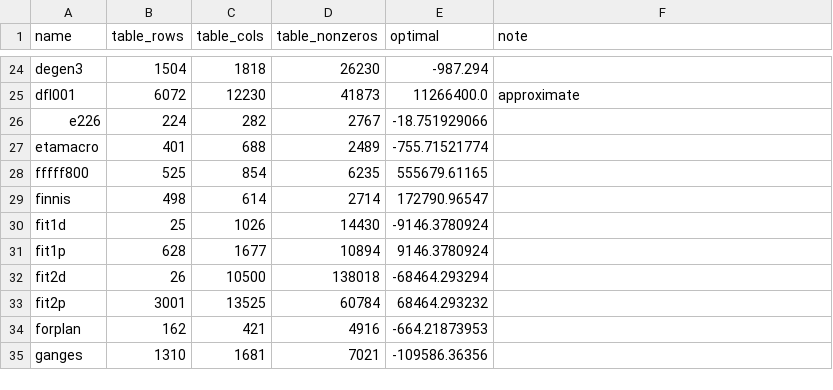
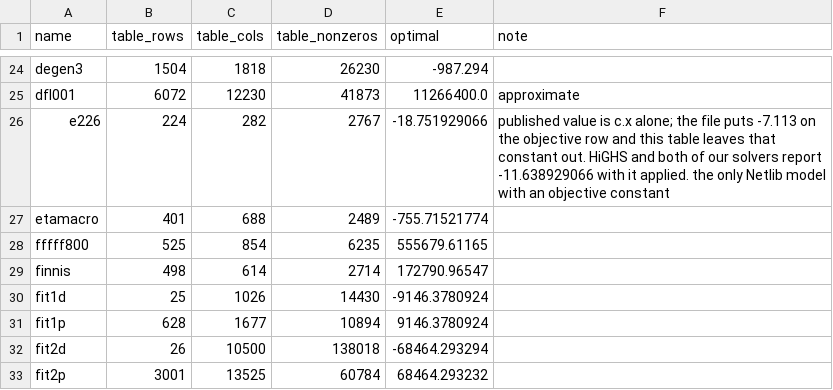
Before and after one commit to team-vertexx/anukulan, a CSV file: data/reference/netlib.csv, drawn as a sheet; only a part is shown, gaps mark what is left out; the shorter side is filled out with more unchanged rows.

```diff
--- a/data/reference/netlib.csv
+++ b/data/reference/netlib.csv
@@ -25,3 +25,3 @@ degen3,1504,1818,26230,-987.294,
 dfl001,6072,12230,41873,11266400.0,approximate
-e226,224,282,2767,-18.751929066,
+e226,224,282,2767,-18.751929066,"published value is c.x alone; the file puts -7.113 on the objective row and this table leaves that constant out. HiGHS and both of our solvers report -11.638929066 with it applied. the only Netlib model with an objective constant"
 etamacro,401,688,2489,-755.71521774,
```
Also changed, not shown: 3 other files.
